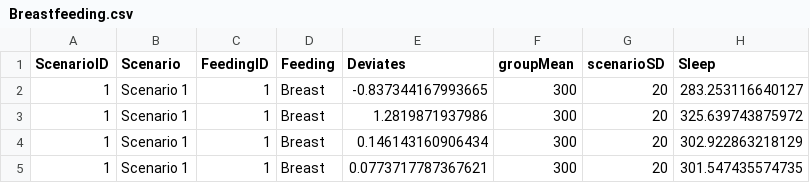
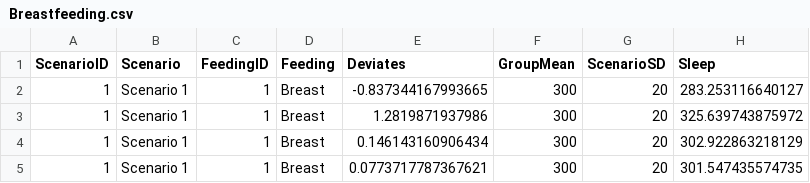
Before and after one commit to OuhscBbmc/DeSheaToothakerIntroStats, a CSV file: Data/Breastfeeding.csv, drawn as a sheet; only a part is shown.

```diff
--- a/Data/Breastfeeding.csv
+++ b/Data/Breastfeeding.csv
@@ -1,2 +1,2 @@
-"ScenarioID","Scenario","FeedingID","Feeding","Deviates","groupMean","scenarioSD","Sleep"
+"ScenarioID","Scenario","FeedingID","Feeding","Deviates","GroupMean","ScenarioSD","Sleep"
 1,"Scenario 1",1,"Breast",-0.837344167993665,300,20,283.253116640127
```
Also changed, not shown: 24 other files.
